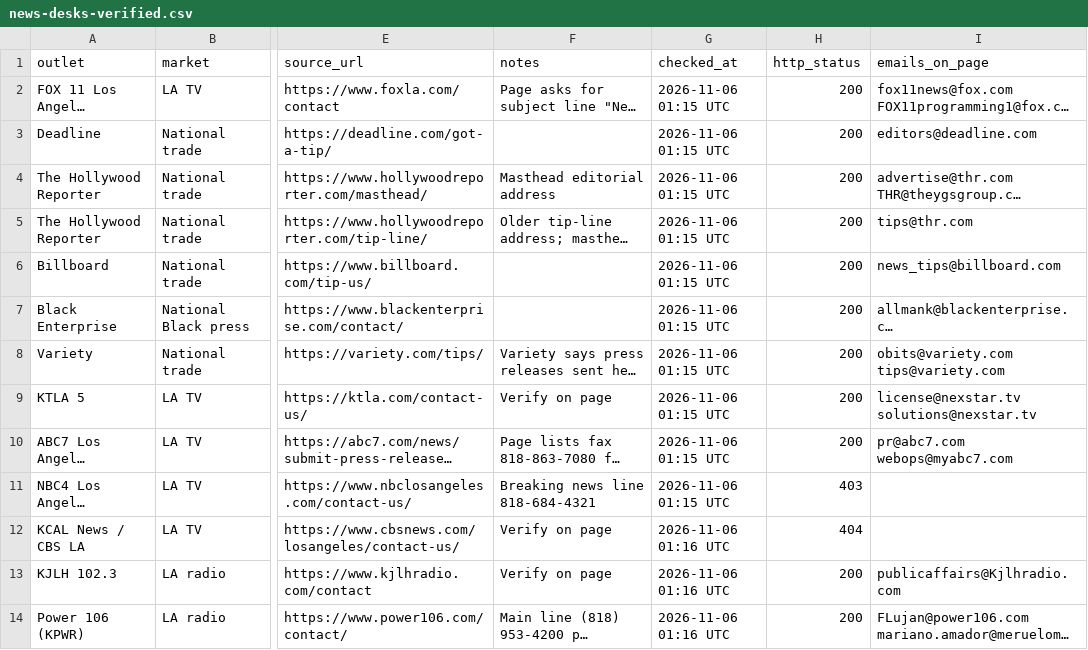
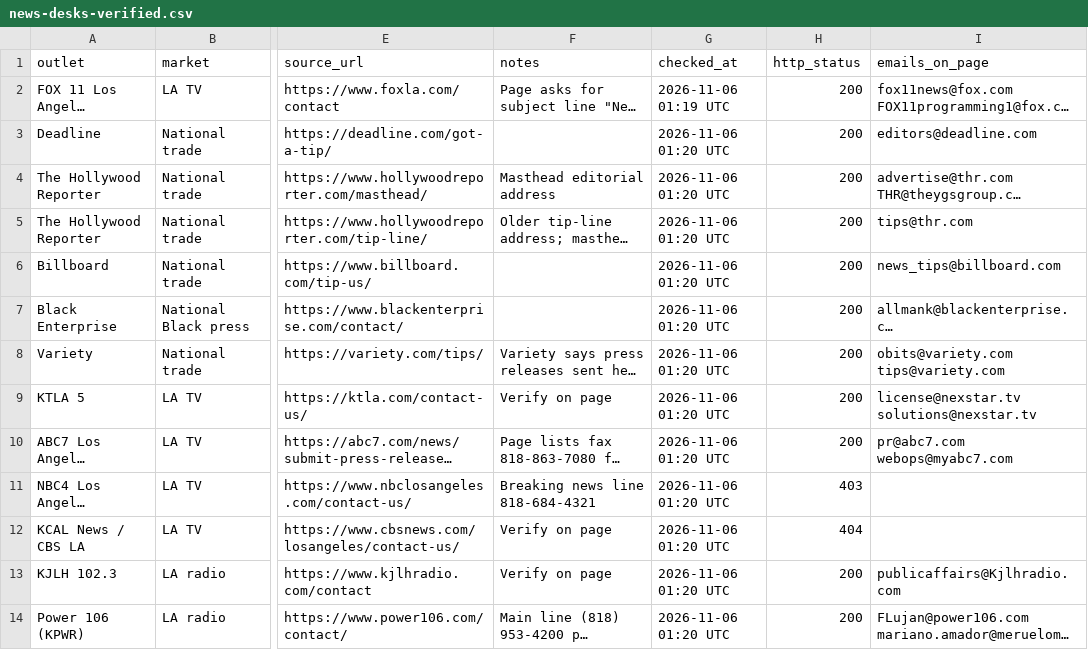
Before and after one commit to newswirehollywood-eng/newswire, a CSV file: runbook/press-releases/skull-fest/news-desks-verified.csv, drawn as a sheet; only a part is shown, gaps mark what is left out; long unchanged cells end in …; the diff covers the shown part only; the diff names each change by its address in the sheet, - before the commit and + after, or states it on an @@ line.

Commit message:
Receipts: skull-fest-blast screenshots and Graph API checks

```diff
--- a/runbook/press-releases/skull-fest/news-desks-verified.csv
+++ b/runbook/press-releases/skull-fest/news-desks-verified.csv
-G2 (checked_at): 2026-11-06 01:15 UTC
+G2 (checked_at): 2026-11-06 01:19 UTC
-G3:G11 (checked_at): 2026-11-06 01:15 UTC
+G3:G11 (checked_at): 2026-11-06 01:20 UTC
-G12:G14 (checked_at): 2026-11-06 01:16 UTC
+G12:G14 (checked_at): 2026-11-06 01:20 UTC
```
Also changed, not shown: 12 edited cells elsewhere in this file, 12 other files.
